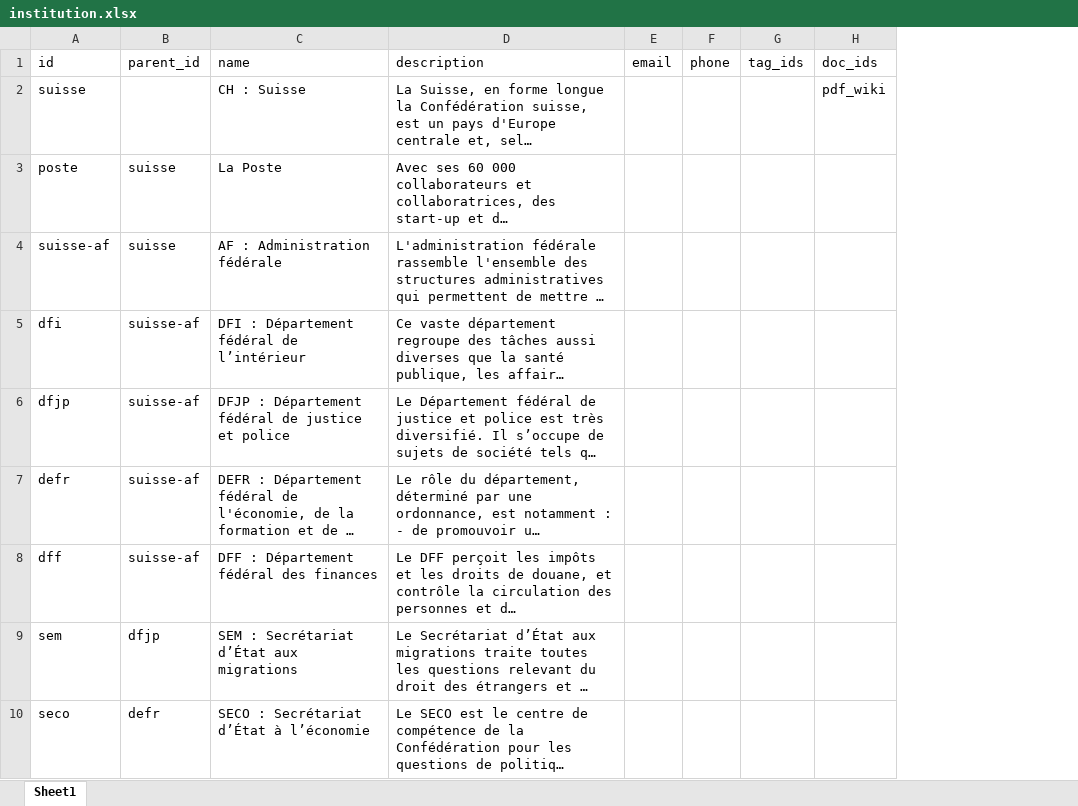
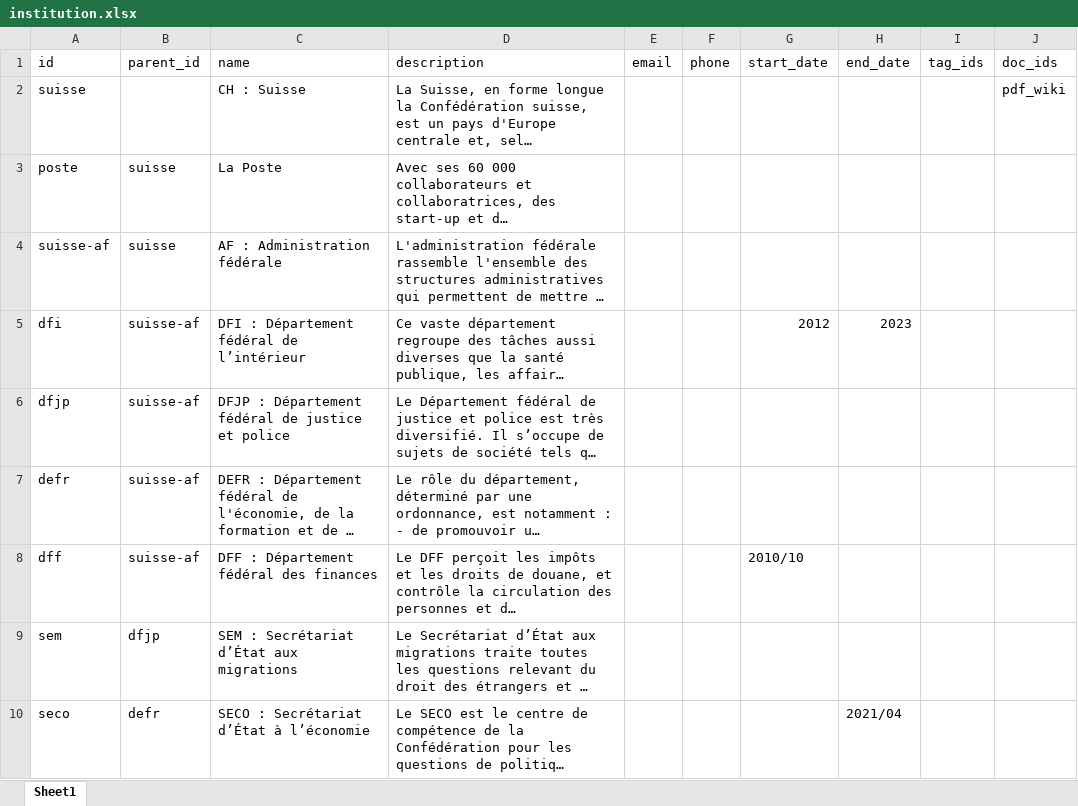
Before and after one commit to bassim-matar/datannur, an Excel workbook: public/data/db_source/institution.xlsx, sheet Sheet1, drawn as a sheet; only a part is shown; long unchanged cells end in …; values as stored, in another font and other column widths than the file's, no borders; table styles not drawn; the diff names each change by its address in the sheet, - before the commit and + after, or states it on an @@ line.

Commit message:
added : institution valididy start and end date

```diff
--- a/public/data/db_source/institution.xlsx (sheet Sheet1)
+++ b/public/data/db_source/institution.xlsx (sheet Sheet1)
+column G (start_date), rows 5-8: 2012 |  |  | 2010/10
+column H (end_date), rows 5-10: 2023 |  |  |  |  | 2021/04
```
Also changed, not shown: public/data/db_source/evolution.xlsx, 5 other files.
